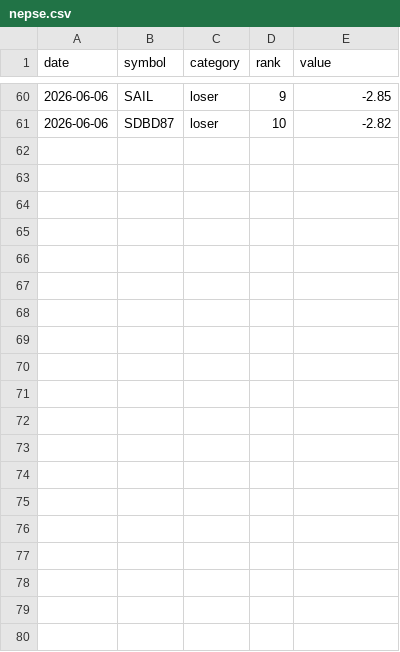
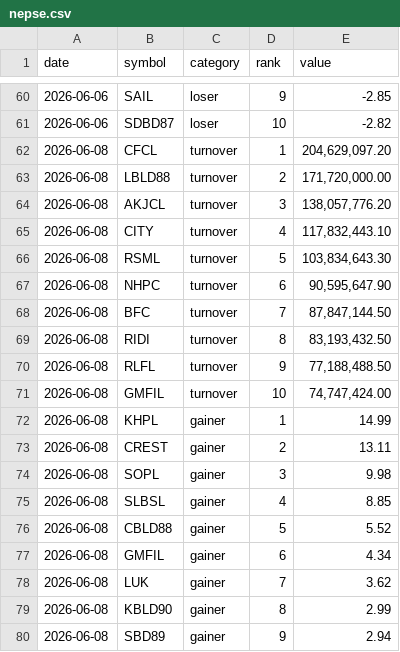
Before and after one commit to pralavkarki88-collab/nepse-scraper, a CSV file: nepse.csv, drawn as a sheet; only a part is shown, gaps mark what is left out; the diff covers the shown part only.

```diff
--- a/nepse.csv
+++ b/nepse.csv
@@ -61 +61,20 @@ date,symbol,category,rank,value
 2026-06-06,SDBD87,loser,10,-2.82
+2026-06-08,CFCL,turnover,1,"204,629,097.20"
+2026-06-08,LBLD88,turnover,2,"171,720,000.00"
+2026-06-08,AKJCL,turnover,3,"138,057,776.20"
+2026-06-08,CITY,turnover,4,"117,832,443.10"
+2026-06-08,RSML,turnover,5,"103,834,643.30"
+2026-06-08,NHPC,turnover,6,"90,595,647.90"
+2026-06-08,BFC,turnover,7,"87,847,144.50"
+2026-06-08,RIDI,turnover,8,"83,193,432.50"
+2026-06-08,RLFL,turnover,9,"77,188,488.50"
+2026-06-08,GMFIL,turnover,10,"74,747,424.00"
+2026-06-08,KHPL,gainer,1,14.99
+2026-06-08,CREST,gainer,2,13.11
+2026-06-08,SOPL,gainer,3,9.98
+2026-06-08,SLBSL,gainer,4,8.85
+2026-06-08,CBLD88,gainer,5,5.52
+2026-06-08,GMFIL,gainer,6,4.34
+2026-06-08,LUK,gainer,7,3.62
+2026-06-08,KBLD90,gainer,8,2.99
+2026-06-08,SBD89,gainer,9,2.94
```
Also changed, not shown: 11 added rows elsewhere in this file, 1 other file.
